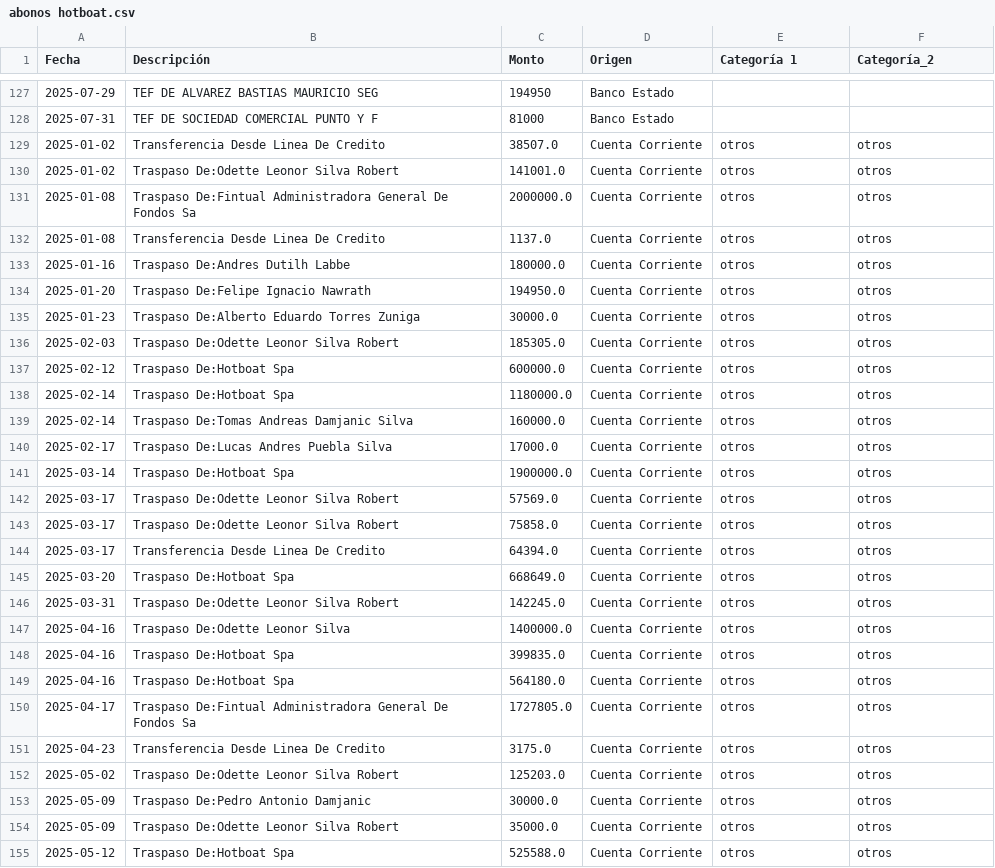
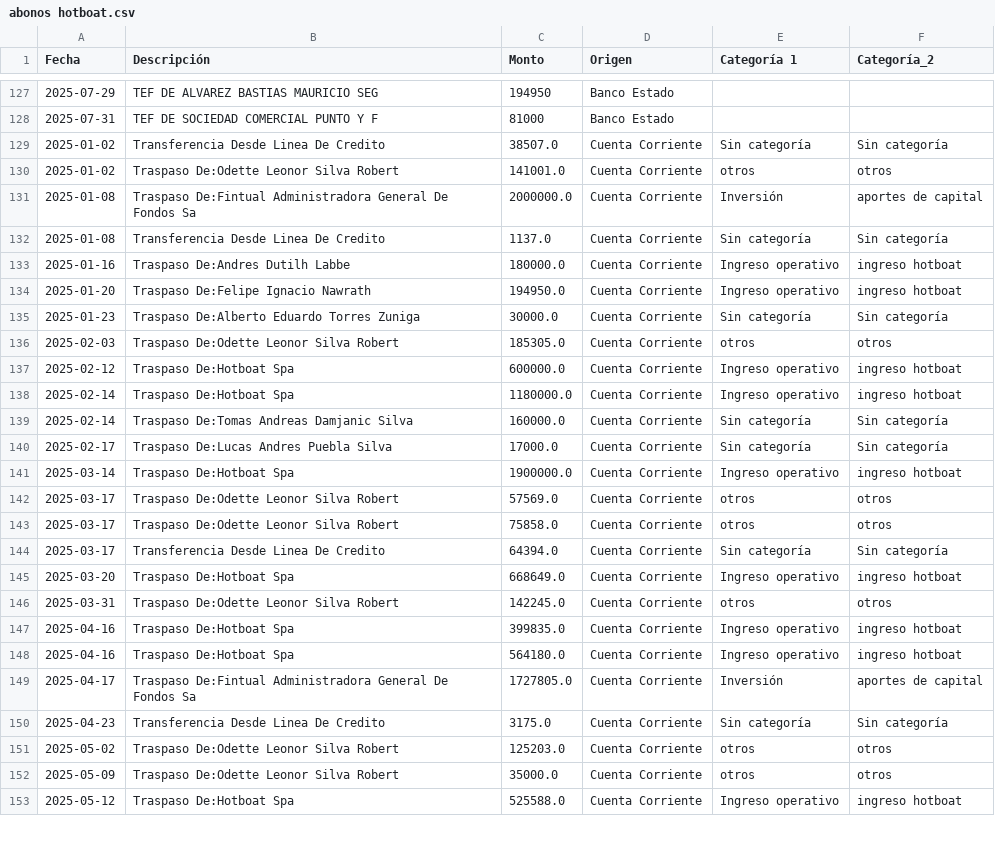
Before and after one commit to hotboat123/hotboat-dashboard, a CSV file: archivos_output/abonos hotboat.csv, drawn as a sheet; only a part is shown, gaps mark what is left out; the diff covers the shown part only.

```diff
--- a/archivos_output/abonos hotboat.csv
+++ b/archivos_output/abonos hotboat.csv
@@ -128,28 +128,26 @@ Fecha,Descripción,Monto,Origen,Categoría 1,Categoría_2
 2025-07-31,TEF DE SOCIEDAD COMERCIAL PUNTO Y F,81000,Banco Estado,,
-2025-01-02,Transferencia Desde Linea De Credito,38507.0,Cuenta Corriente,otros,otros
+2025-01-02,Transferencia Desde Linea De Credito,38507.0,Cuenta Corriente,Sin categoría,Sin categoría
 2025-01-02,Traspaso De:Odette Leonor Silva Robert,141001.0,Cuenta Corriente,otros,otros
-2025-01-08,Traspaso De:Fintual Administradora General De Fondos Sa,2000000.0,Cuenta Corriente,otros,otros
-2025-01-08,Transferencia Desde Linea De Credito,1137.0,Cuenta Corriente,otros,otros
-2025-01-16,Traspaso De:Andres Dutilh Labbe,180000.0,Cuenta Corriente,otros,otros
-2025-01-20,Traspaso De:Felipe Ignacio Nawrath,194950.0,Cuenta Corriente,otros,otros
-2025-01-23,Traspaso De:Alberto Eduardo Torres Zuniga,30000.0,Cuenta Corriente,otros,otros
+2025-01-08,Traspaso De:Fintual Administradora General De Fondos Sa,2000000.0,Cuenta Corriente,Inversión,aportes de capital
+2025-01-08,Transferencia Desde Linea De Credito,1137.0,Cuenta Corriente,Sin categoría,Sin categoría
+2025-01-16,Traspaso De:Andres Dutilh Labbe,180000.0,Cuenta Corriente,Ingreso operativo,ingreso hotboat
+2025-01-20,Traspaso De:Felipe Ignacio Nawrath,194950.0,Cuenta Corriente,Ingreso operativo,ingreso hotboat
+2025-01-23,Traspaso De:Alberto Eduardo Torres Zuniga,30000.0,Cuenta Corriente,Sin categoría,Sin categoría
 2025-02-03,Traspaso De:Odette Leonor Silva Robert,185305.0,Cuenta Corriente,otros,otros
-2025-02-12,Traspaso De:Hotboat Spa,600000.0,Cuenta Corriente,otros,otros
-2025-02-14,Traspaso De:Hotboat Spa,1180000.0,Cuenta Corriente,otros,otros
-2025-02-14,Traspaso De:Tomas Andreas Damjanic Silva,160000.0,Cuenta Corriente,otros,otros
-2025-02-17,Traspaso De:Lucas Andres Puebla Silva,17000.0,Cuenta Corriente,otros,otros
-2025-03-14,Traspaso De:Hotboat Spa,1900000.0,Cuenta Corriente,otros,otros
+2025-02-12,Traspaso De:Hotboat Spa,600000.0,Cuenta Corriente,Ingreso operativo,ingreso hotboat
+2025-02-14,Traspaso De:Hotboat Spa,1180000.0,Cuenta Corriente,Ingreso operativo,ingreso hotboat
+2025-02-14,Traspaso De:Tomas Andreas Damjanic Silva,160000.0,Cuenta Corriente,Sin categoría,Sin categoría
+2025-02-17,Traspaso De:Lucas Andres Puebla Silva,17000.0,Cuenta Corriente,Sin categoría,Sin categoría
+2025-03-14,Traspaso De:Hotboat Spa,1900000.0,Cuenta Corriente,Ingreso operativo,ingreso hotboat
 2025-03-17,Traspaso De:Odette Leonor Silva Robert,57569.0,Cuenta Corriente,otros,otros
 2025-03-17,Traspaso De:Odette Leonor Silva Robert,75858.0,Cuenta Corriente,otros,otros
-2025-03-17,Transferencia Desde Linea De Credito,64394.0,Cuenta Corriente,otros,otros
-2025-03-20,Traspaso De:Hotboat Spa,668649.0,Cuenta Corriente,otros,otros
+2025-03-17,Transferencia Desde Linea De Credito,64394.0,Cuenta Corriente,Sin categoría,Sin categoría
+2025-03-20,Traspaso De:Hotboat Spa,668649.0,Cuenta Corriente,Ingreso operativo,ingreso hotboat
 2025-03-31,Traspaso De:Odette Leonor Silva Robert,142245.0,Cuenta Corriente,otros,otros
-2025-04-16,Traspaso De:Odette Leonor Silva,1400000.0,Cuenta Corriente,otros,otros
-2025-04-16,Traspaso De:Hotboat Spa,399835.0,Cuenta Corriente,otros,otros
-2025-04-16,Traspaso De:Hotboat Spa,564180.0,Cuenta Corriente,otros,otros
-2025-04-17,Traspaso De:Fintual Administradora General De Fondos Sa,1727805.0,Cuenta Corriente,otros,otros
-2025-04-23,Transferencia Desde Linea De Credito,3175.0,Cuenta Corriente,otros,otros
+2025-04-16,Traspaso De:Hotboat Spa,399835.0,Cuenta Corriente,Ingreso operativo,ingreso hotboat
+2025-04-16,Traspaso De:Hotboat Spa,564180.0,Cuenta Corriente,Ingreso operativo,ingreso hotboat
+2025-04-17,Traspaso De:Fintual Administradora General De Fondos Sa,1727805.0,Cuenta Corriente,Inversión,aportes de capital
+2025-04-23,Transferencia Desde Linea De Credito,3175.0,Cuenta Corriente,Sin categoría,Sin categoría
 2025-05-02,Traspaso De:Odette Leonor Silva Robert,125203.0,Cuenta Corriente,otros,otros
-2025-05-09,Traspaso De:Pedro Antonio Damjanic,30000.0,Cuenta Corriente,otros,otros
 2025-05-09,Traspaso De:Odette Leonor Silva Robert,35000.0,Cuenta Corriente,otros,otros
-2025-05-12,Traspaso De:Hotboat Spa,525588.0,Cuenta Corriente,otros,otros
+2025-05-12,Traspaso De:Hotboat Spa,525588.0,Cuenta Corriente,Ingreso operativo,ingreso hotboat
```
Also changed, not shown: 1 removed row and 80 edited cells elsewhere in this file, 5 other files.
